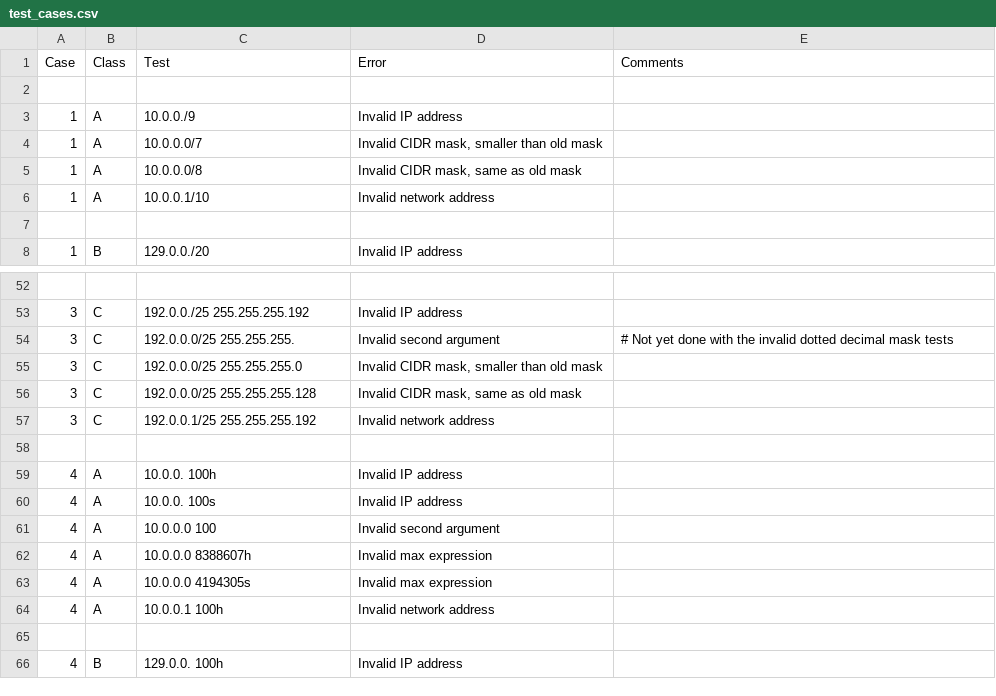
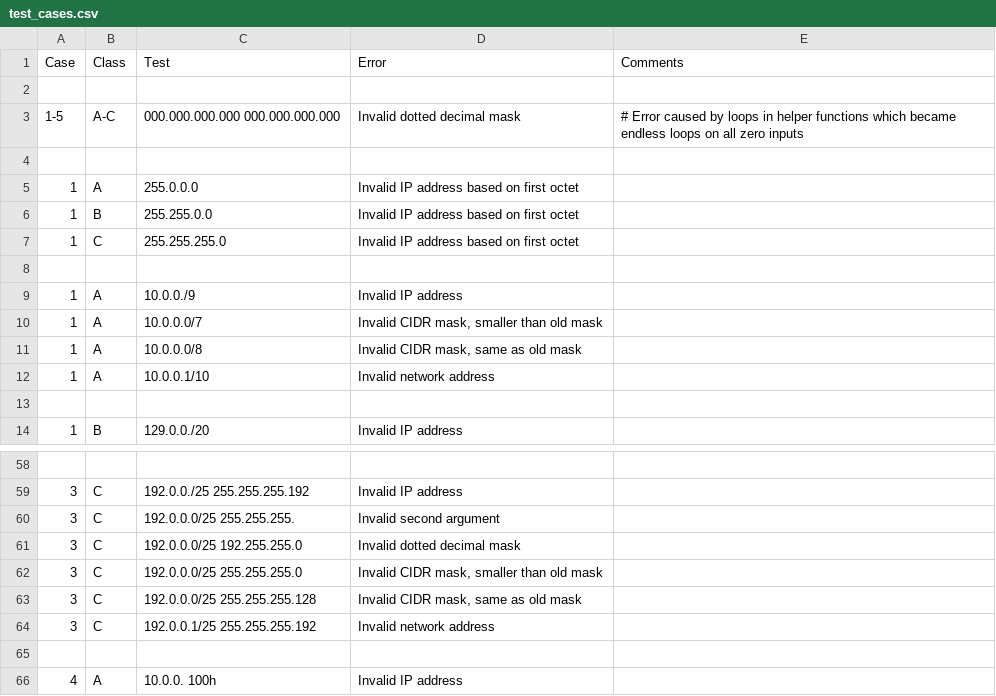
Before and after one commit to anakin4747/subnet, a CSV file: tests_py/test_cases.csv, drawn as a sheet; only a part is shown, gaps mark what is left out; the shorter side is filled out with more unchanged rows.

Commit message:
Fixed some memory leaks, some endless loops, added new forms of testing

```diff
--- a/tests_py/test_cases.csv
+++ b/tests_py/test_cases.csv
@@ -2,2 +2,8 @@ Case,Class,Test,Error,Comments
 
+1-5,A-C,"000.000.000.000 000.000.000.000","Invalid dotted decimal mask", # Error caused by loops in helper functions which became endless loops on all zero inputs
+
+1,A,"255.0.0.0","Invalid IP address based on first octet"
+1,B,"255.255.0.0","Invalid IP address based on first octet"
+1,C,"255.255.255.0","Invalid IP address based on first octet"
+
 1,A,"10.0.0./9","Invalid IP address"
@@ -53,3 +59,4 @@ Case,Class,Test,Error,Comments
 3,C,"192.0.0./25 255.255.255.192","Invalid IP address"
-3,C,"192.0.0.0/25 255.255.255.","Invalid second argument", # Not yet done with the invalid dotted decimal mask tests
+3,C,"192.0.0.0/25 255.255.255.","Invalid second argument"
+3,C,"192.0.0.0/25 192.255.255.0","Invalid dotted decimal mask"
 3,C,"192.0.0.0/25 255.255.255.0","Invalid CIDR mask, smaller than old mask"
```
Also changed, not shown: 8 other files.
